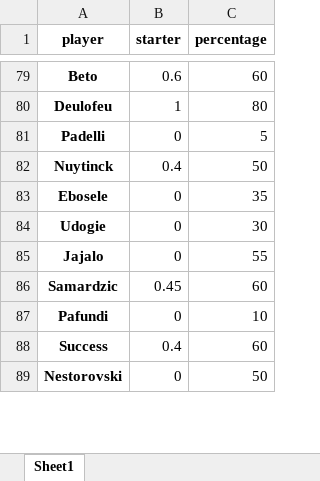
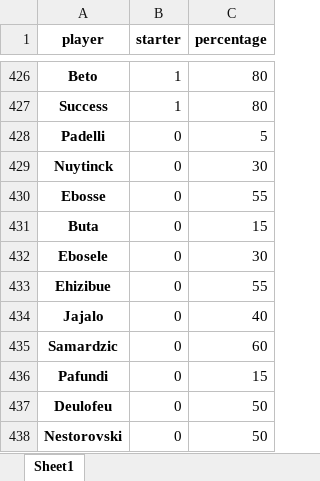
Before and after one commit to uPeppe/fantabeto, an Excel workbook: mid_outputs/match_probable_players.xlsx, sheet Sheet1, drawn as a sheet; only a part is shown, gaps mark what is left out; values as stored, in another font and other column widths than the file's, no borders; removed rows and columns are numbered as before the commit, all else as after; the diff covers the shown part only; the diff names each change by its address in the sheet, - before the commit and + after, or states it on an @@ line.

```diff
--- a/mid_outputs/match_probable_players.xlsx (sheet Sheet1)
+++ b/mid_outputs/match_probable_players.xlsx (sheet Sheet1)
-B426 (starter): 0.6
+B426 (starter): 1
-C426 (percentage): 60
+C426 (percentage): 80
-A427 (player): Deulofeu
+A427 (player): Success
-B429 (starter): 0.4
+B429 (starter): 0
-C429 (percentage): 50
+C429 (percentage): 30
+row 430: Ebosse | 0 | 55
+row 431: Buta | 0 | 15
-C432 (percentage): 35
+C432 (percentage): 30
-row 84: Udogie | 0 | 30
+row 433: Ehizibue | 0 | 55
-C434 (percentage): 55
+C434 (percentage): 40
-B435 (starter): 0.45
+B435 (starter): 0
-C436 (percentage): 10
+C436 (percentage): 15
-row 88: Success | 0.4 | 60
+row 437: Deulofeu | 0 | 50
```
Also changed, not shown: other rows of this sheet, mid_outputs/players_stats.xlsx, mid_outputs/players_stats_rwk.xlsx, 9 other files.
